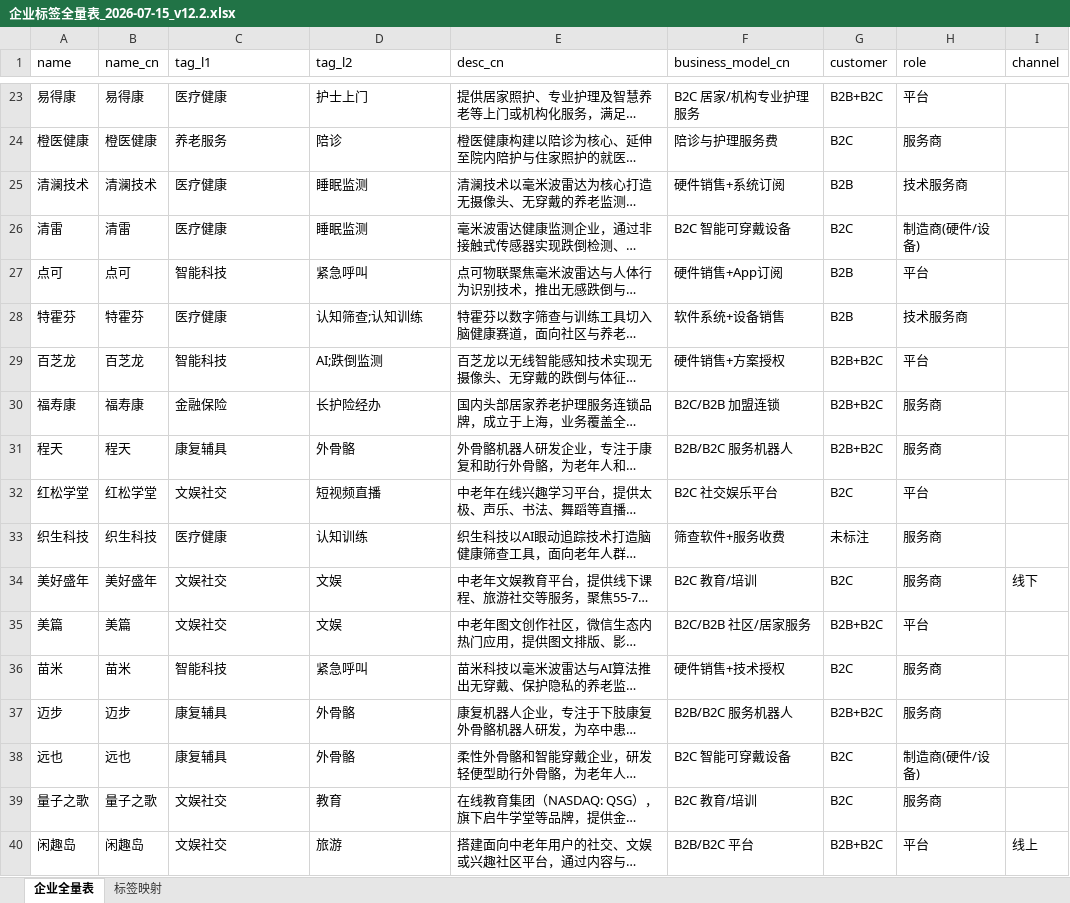
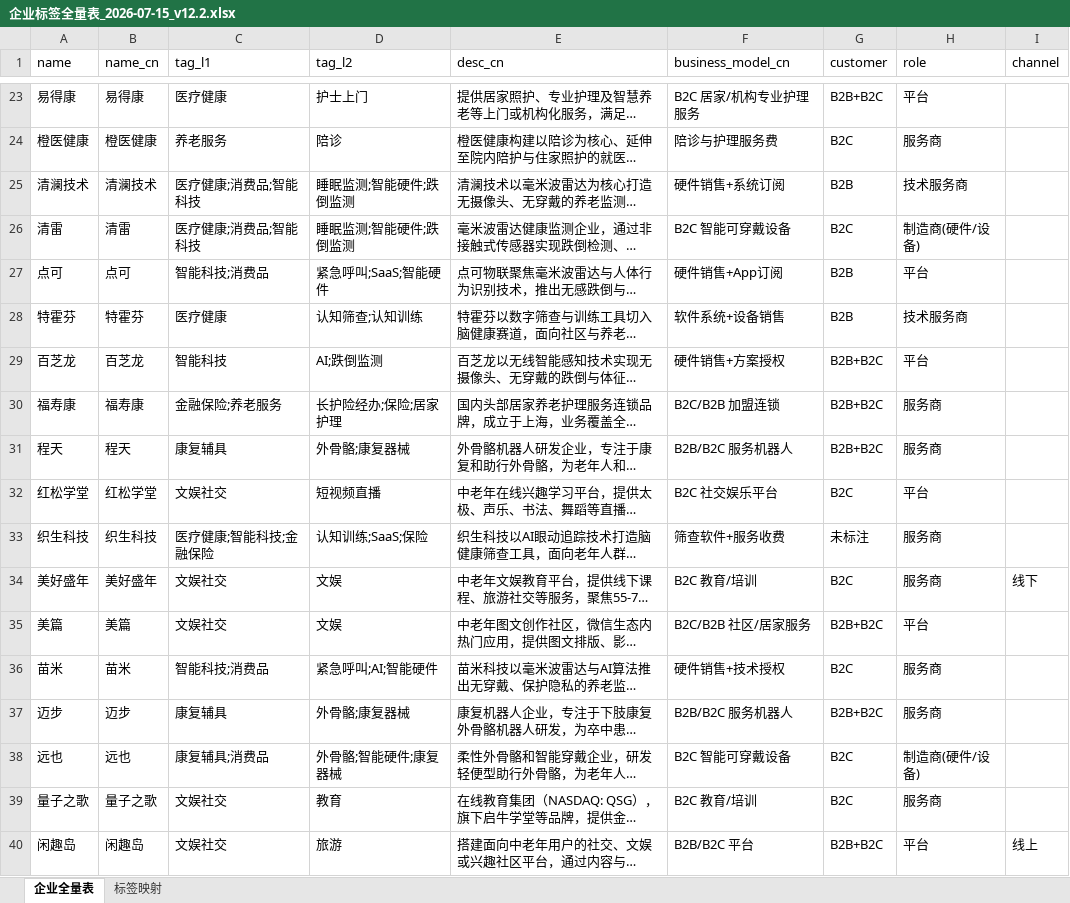
Before and after one commit to shuanghello153-eng/silver-pulse, an Excel workbook: output/企业标签全量表_2026-07-15_v12.2.xlsx, sheet 企业全量表, drawn as a sheet; only a part is shown, gaps mark what is left out; long unchanged cells end in …; values as stored, in another font and other column widths than the file's, no borders; the diff covers the shown part only; the diff names each change by its address in the sheet, - before the commit and + after, or states it on an @@ line.

```diff
--- a/output/企业标签全量表_2026-07-15_v12.2.xlsx (sheet 企业全量表)
+++ b/output/企业标签全量表_2026-07-15_v12.2.xlsx (sheet 企业全量表)
-C25:C26 (tag_l1): 医疗健康
+C25:C26 (tag_l1): 医疗健康;消费品;智能科技
-D25:D26 (tag_l2): 睡眠监测
+D25:D26 (tag_l2): 睡眠监测;智能硬件;跌倒监测
-C27 (tag_l1): 智能科技
+C27 (tag_l1): 智能科技;消费品
-D27 (tag_l2): 紧急呼叫
+D27 (tag_l2): 紧急呼叫;SaaS;智能硬件
-C30 (tag_l1): 金融保险
+C30 (tag_l1): 金融保险;养老服务
-D30 (tag_l2): 长护险经办
+D30 (tag_l2): 长护险经办;保险;居家护理
-D31 (tag_l2): 外骨骼
+D31 (tag_l2): 外骨骼;康复器械
-C33 (tag_l1): 医疗健康
+C33 (tag_l1): 医疗健康;智能科技;金融保险
-D33 (tag_l2): 认知训练
+D33 (tag_l2): 认知训练;SaaS;保险
-C36 (tag_l1): 智能科技
+C36 (tag_l1): 智能科技;消费品
-D36 (tag_l2): 紧急呼叫
+D36 (tag_l2): 紧急呼叫;AI;智能硬件
-D37 (tag_l2): 外骨骼
+D37 (tag_l2): 外骨骼;康复器械
-C38 (tag_l1): 康复辅具
+C38 (tag_l1): 康复辅具;消费品
-D38 (tag_l2): 外骨骼
+D38 (tag_l2): 外骨骼;智能硬件;康复器械
```
Also changed, not shown: 647 edited cells elsewhere in this sheet, sheet 标签映射, 4 other files.
